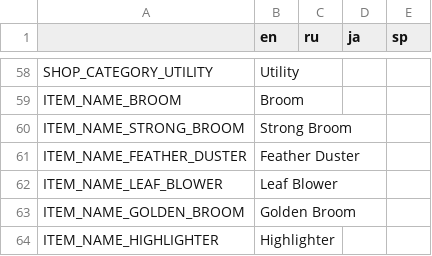
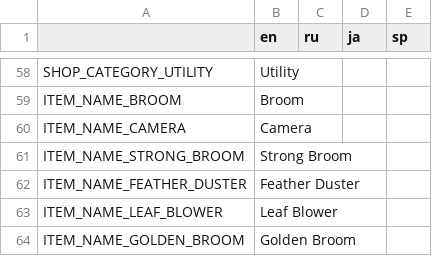
Before and after one commit to Aeterasu/akisouji, a CSV file: project/assets/localization/akisouji_localization_data.csv, drawn as a sheet; only a part is shown, gaps mark what is left out; the shorter side is filled out with more unchanged rows.

```diff
--- a/project/assets/localization/akisouji_localization_data.csv
+++ b/project/assets/localization/akisouji_localization_data.csv
@@ -59,2 +59,3 @@ SHOP_CATEGORY_UTILITY,Utility,,,
 ITEM_NAME_BROOM,Broom,,,
+ITEM_NAME_CAMERA,Camera,,,
 ITEM_NAME_STRONG_BROOM,Strong Broom,,,
```
Also changed, not shown: 18 other files.
